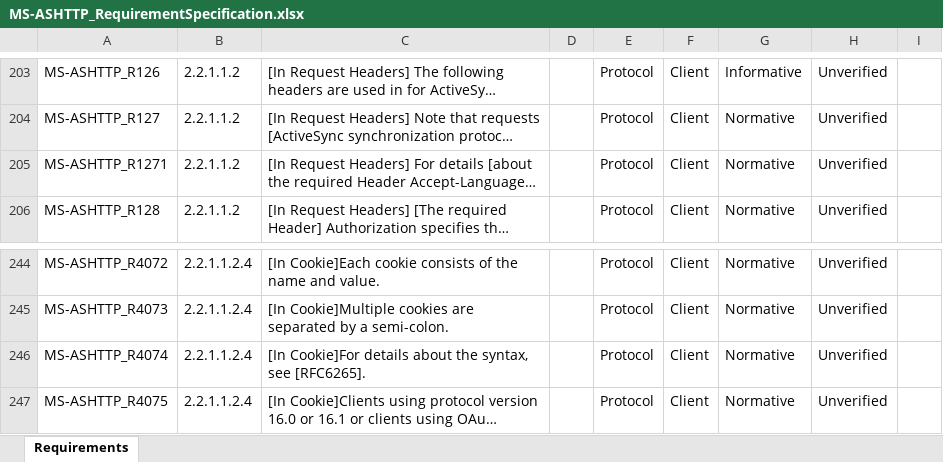
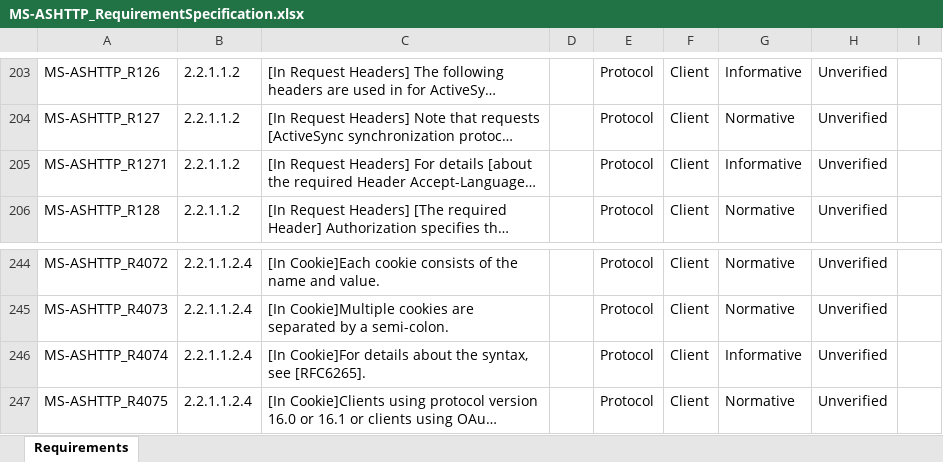
Before and after one commit to OfficeDev/Interop-TestSuites, an Excel workbook: ExchangeActiveSync/Docs/MS-ASHTTP/MS-ASHTTP_RequirementSpecification.xlsx, sheet Requirements, drawn as a sheet; only a part is shown, gaps mark what is left out; long unchanged cells end in …; values as stored, in another font and other column widths than the file's, no borders; conditional formats and table styles not drawn; the diff names each change by its address in the sheet, - before the commit and + after, or states it on an @@ line.

```diff
--- a/ExchangeActiveSync/Docs/MS-ASHTTP/MS-ASHTTP_RequirementSpecification.xlsx (sheet Requirements)
+++ b/ExchangeActiveSync/Docs/MS-ASHTTP/MS-ASHTTP_RequirementSpecification.xlsx (sheet Requirements)
-G205: Normative
+G205: Informative
-G246: Normative
+G246: Informative
```
Also changed, not shown: 1 other file.
